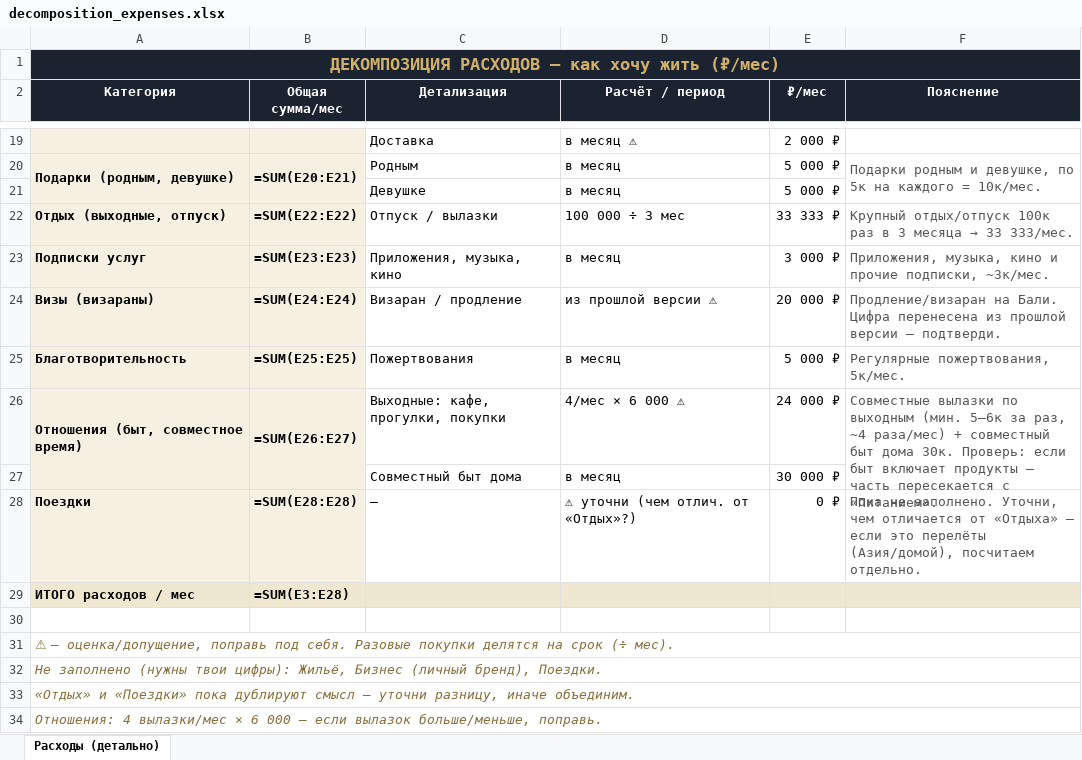
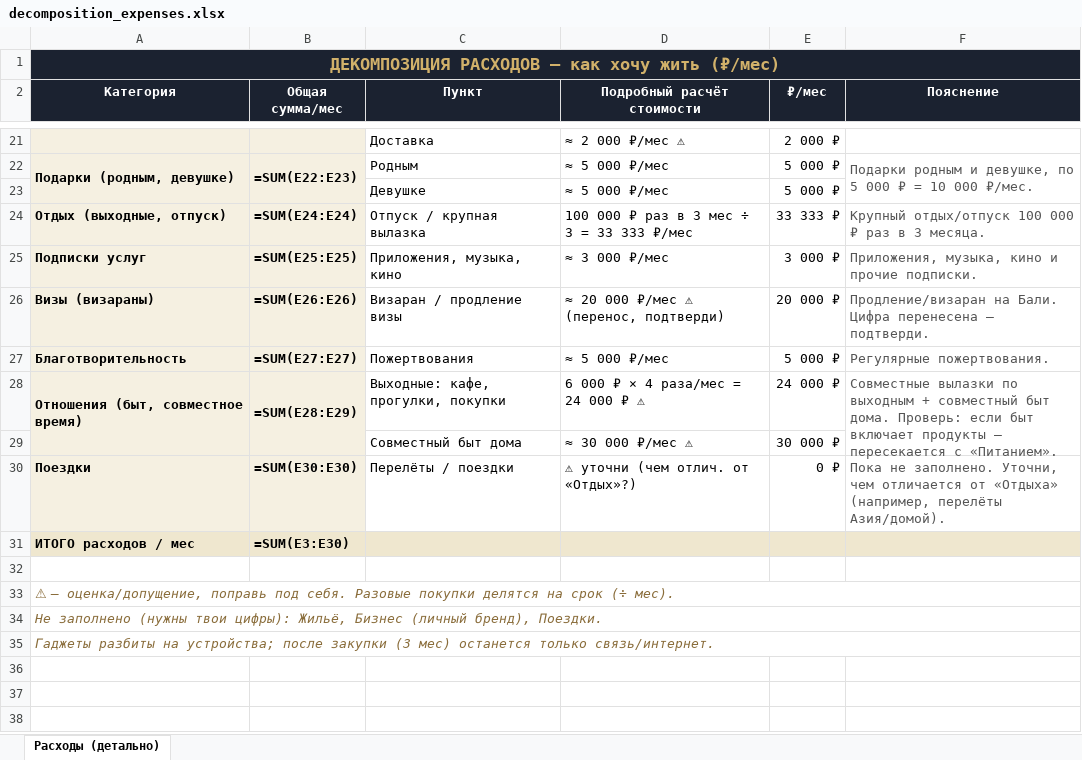
Before and after one commit to ragnarzenno/mainpage, an Excel workbook: decomposition_expenses.xlsx, sheet Расходы (детально), drawn as a sheet; only a part is shown, gaps mark what is left out; values as stored, in another font and other column widths than the file's, no borders; formulas without a stored value are shown as written; removed rows and columns are numbered as before the commit, all else as after; the diff covers the shown part only; the diff names each change by its address in the sheet, - before the commit and + after, or states it on an @@ line.

```diff
--- a/decomposition_expenses.xlsx (sheet Расходы (детально))
+++ b/decomposition_expenses.xlsx (sheet Расходы (детально))
-C2: Детализация
+C2: Пункт
-D2: Расчёт / период
+D2: Подробный расчёт стоимости
-D21 (Подробный расчёт стоимости): в месяц ⚠
+D21 (Подробный расчёт стоимости): ≈ 2 000 ₽/мес ⚠
-B22 (Общая сумма/мес): =SUM(E20:E21)
+B22 (Общая сумма/мес): =SUM(E22:E23)
-D22:D23 (Подробный расчёт стоимости): в месяц
+D22:D23 (Подробный расчёт стоимости): ≈ 5 000 ₽/мес
-F22 (Пояснение): …девушке, по 5к на каждого = 10к/мес.
+F22 (Пояснение): …девушке, по 5 000 ₽ = 10 000 ₽/мес.
-B24 (Общая сумма/мес): =SUM(E22:E22)
+B24 (Общая сумма/мес): =SUM(E24:E24)
-C24 (Пункт): Отпуск / вылазки
+C24 (Пункт): Отпуск / крупная вылазка
-D24 (Подробный расчёт стоимости): 100 000 ÷ 3 мес
+D24 (Подробный расчёт стоимости): 100 000 ₽ раз в 3 мес ÷ 3 = 33 333 ₽/мес
@@ F24 (Пояснение): Крупный отдых/отпуск 100к раз в 3 месяца → 33 333/мес. → Крупный отдых/отпуск 100 000 ₽ раз в 3 месяца. @@
-B25 (Общая сумма/мес): =SUM(E23:E23)
+B25 (Общая сумма/мес): =SUM(E25:E25)
-D25 (Подробный расчёт стоимости): в месяц
+D25 (Подробный расчёт стоимости): ≈ 3 000 ₽/мес
-F25 (Пояснение): …и прочие подписки, ~3к/мес.
+F25 (Пояснение): …и прочие подписки.
-B26 (Общая сумма/мес): =SUM(E24:E24)
+B26 (Общая сумма/мес): =SUM(E26:E26)
-C26 (Пункт): Визаран / продление
+C26 (Пункт): Визаран / продление визы
-D26 (Подробный расчёт стоимости): из прошлой версии ⚠
+D26 (Подробный расчёт стоимости): ≈ 20 000 ₽/мес ⚠ (перенос, подтверди)
-F26 (Пояснение): …Цифра перенесена из прошлой версии — подтверди.
+F26 (Пояснение): …Цифра перенесена — подтверди.
-B27 (Общая сумма/мес): =SUM(E25:E25)
+B27 (Общая сумма/мес): =SUM(E27:E27)
-D27 (Подробный расчёт стоимости): в месяц
+D27 (Подробный расчёт стоимости): ≈ 5 000 ₽/мес
-F27 (Пояснение): Регулярные пожертвования, 5к/мес.
+F27 (Пояснение): Регулярные пожертвования.
-B28 (Общая сумма/мес): =SUM(E26:E27)
+B28 (Общая сумма/мес): =SUM(E28:E29)
-D28 (Подробный расчёт стоимости): 4/мес × 6 000 ⚠
+D28 (Подробный расчёт стоимости): 6 000 ₽ × 4 раза/мес = 24 000 ₽ ⚠
-F28 (Пояснение): …по выходным (мин. 5–6к за раз, ~4 раза/мес) + совместный быт дома 30к. Проверь: если быт включает продукты — часть пересекается с…
+F28 (Пояснение): …по выходным + совместный быт дома. Проверь: если быт включает продукты — пересекается с…
-D29 (Подробный расчёт стоимости): в месяц
+D29 (Подробный расчёт стоимости): ≈ 30 000 ₽/мес ⚠
-B30 (Общая сумма/мес): =SUM(E28:E28)
+B30 (Общая сумма/мес): =SUM(E30:E30)
-C30 (Пункт): —
+C30 (Пункт): Перелёты / поездки
-F30 (Пояснение): …от «Отдыха» — если это перелёты (Азия/домой), посчитаем отдельно.
+F30 (Пояснение): …от «Отдыха» (например, перелёты Азия/домой).
-B31 (Общая сумма/мес): =SUM(E3:E28)
+B31 (Общая сумма/мес): =SUM(E3:E30)
-A35 (Категория): «Отдых» и «Поездки» пока дублируют смысл — уточни разницу, иначе объединим.
+A35 (Категория): Гаджеты разбиты на устройства; после закупки (3 мес) останется только связь/интернет.
-row 34: Отношения: 4 вылазки/мес × 6 000 — если вылазок больше/меньше, поправь.
```
Also changed, not shown: 4 added rows, 2 removed rows and 26 edited cells elsewhere in this sheet.
